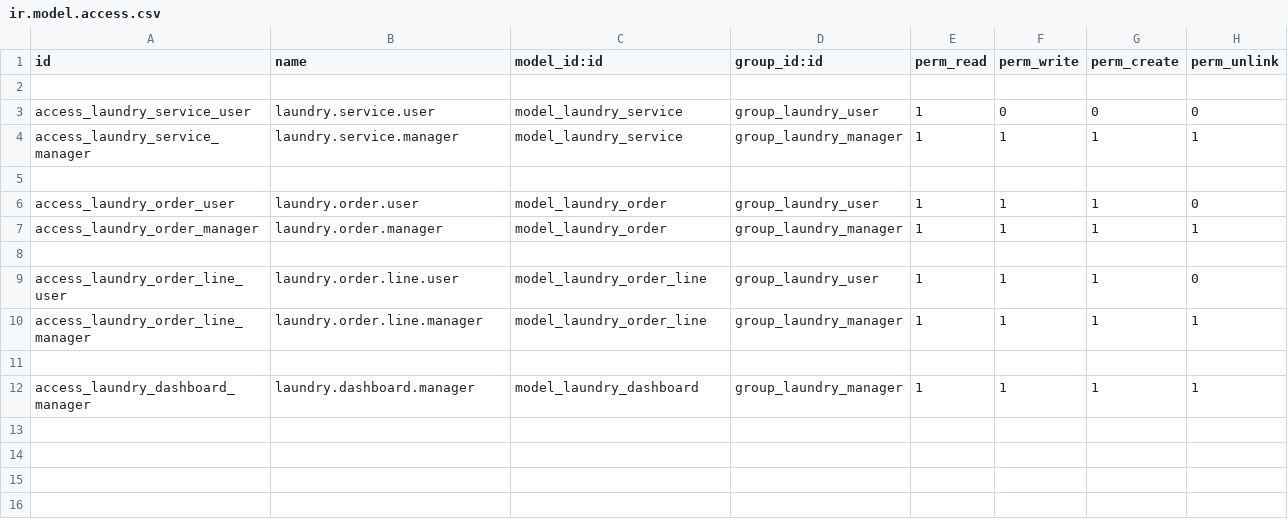
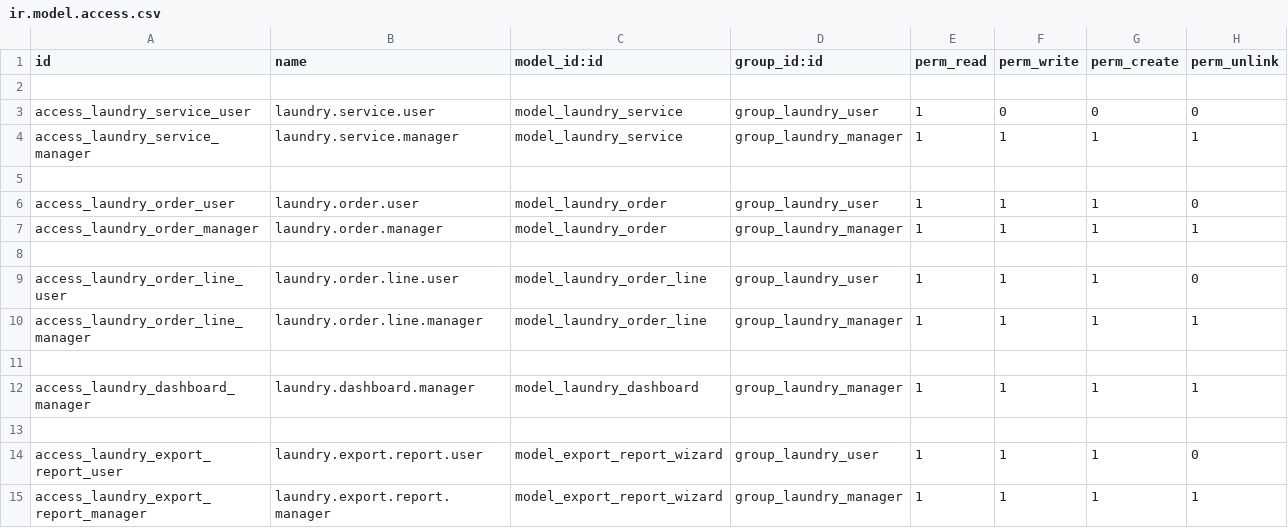
Before and after one commit to TerSom/laundry_management, a CSV file: custom_addons/laundry_management/security/ir.model.access.csv, drawn as a sheet; the diff names each change by its address in the sheet, - before the commit and + after, or states it on an @@ line.

Commit message:
create Excel

```diff
--- a/custom_addons/laundry_management/security/ir.model.access.csv
+++ b/custom_addons/laundry_management/security/ir.model.access.csv
+row 13: (empty)
+row 14: access_laundry_export_report_user | laundry.export.report.user | model_export_report_wizard | group_laundry_user | 1 | 1 | 1 | 0
+row 15: access_laundry_export_report_manager | laundry.export.report.manager | model_export_report_wizard | group_laundry_manager | 1 | 1 | 1 | 1
```
Also changed, not shown: 6 other files.
